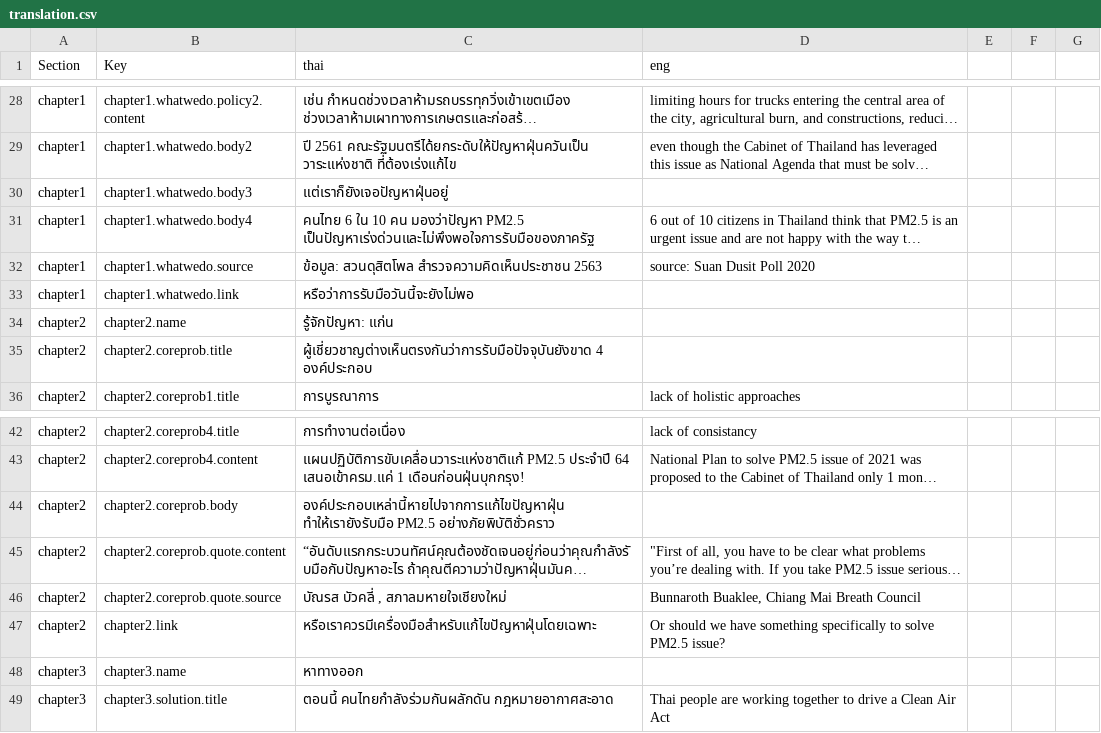
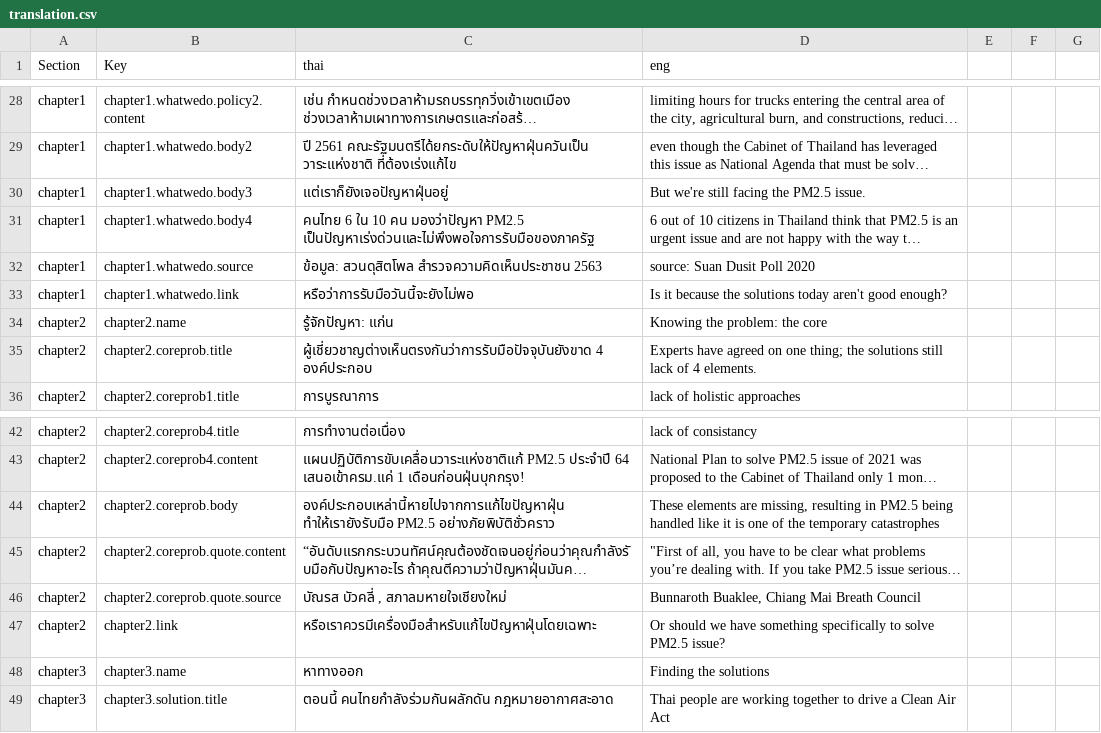
Before and after one commit to Th1nkK1D/greennews-pm-story, a CSV file: assets/data/translation.csv, drawn as a sheet; only a part is shown, gaps mark what is left out; long unchanged cells end in …; the diff covers the shown part only; the diff names each change by its address in the sheet, - before the commit and + after, or states it on an @@ line.

```diff
--- a/assets/data/translation.csv
+++ b/assets/data/translation.csv
-D30 (eng): (empty)
+D30 (eng): But we're still facing the PM2.5 issue.
-D33 (eng): (empty)
+D33 (eng): Is it because the solutions today aren't good enough?
-D34 (eng): (empty)
+D34 (eng): Knowing the problem: the core
-D35 (eng): (empty)
+D35 (eng): Experts have agreed on one thing; the solutions still lack of 4 elements.
-D44 (eng): (empty)
+D44 (eng): These elements are missing, resulting in PM2.5 being handled like it is one of the temporary catastrophes
-D48 (eng): (empty)
+D48 (eng): Finding the solutions
```
Also changed, not shown: 42 edited cells elsewhere in this file.
